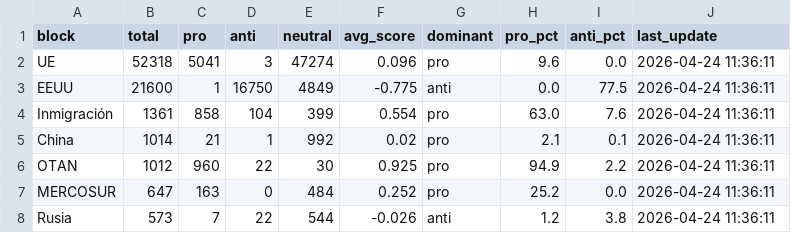
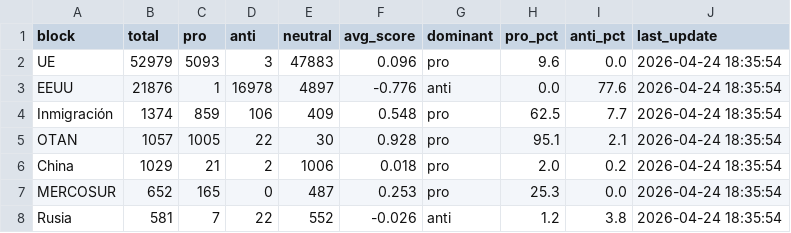
Before and after one commit to mcasrom/SIEG-Politica-Nacional-, a CSV file: data/export/nr/ideology_summary.csv, drawn as a sheet.

```diff
--- a/data/export/nr/ideology_summary.csv
+++ b/data/export/nr/ideology_summary.csv
@@ -1,8 +1,8 @@
 block,total,pro,anti,neutral,avg_score,dominant,pro_pct,anti_pct,last_update
-UE,52318,5041,3,47274,0.096,pro,9.6,0.0,2026-04-24 11:36:11
-EEUU,21600,1,16750,4849,-0.775,anti,0.0,77.5,2026-04-24 11:36:11
-Inmigración,1361,858,104,399,0.554,pro,63.0,7.6,2026-04-24 11:36:11
-China,1014,21,1,992,0.02,pro,2.1,0.1,2026-04-24 11:36:11
-OTAN,1012,960,22,30,0.925,pro,94.9,2.2,2026-04-24 11:36:11
-MERCOSUR,647,163,0,484,0.252,pro,25.2,0.0,2026-04-24 11:36:11
-Rusia,573,7,22,544,-0.026,anti,1.2,3.8,2026-04-24 11:36:11
+UE,52979,5093,3,47883,0.096,pro,9.6,0.0,2026-04-24 18:35:54
+EEUU,21876,1,16978,4897,-0.776,anti,0.0,77.6,2026-04-24 18:35:54
+Inmigración,1374,859,106,409,0.548,pro,62.5,7.7,2026-04-24 18:35:54
+OTAN,1057,1005,22,30,0.928,pro,95.1,2.1,2026-04-24 18:35:54
+China,1029,21,2,1006,0.018,pro,2.0,0.2,2026-04-24 18:35:54
+MERCOSUR,652,165,0,487,0.253,pro,25.3,0.0,2026-04-24 18:35:54
+Rusia,581,7,22,552,-0.026,anti,1.2,3.8,2026-04-24 18:35:54
```
Also changed, not shown: data/export/nr/coordination_alerts.csv, data/export/nr/disinfo_alerts.csv, 7 other files.
